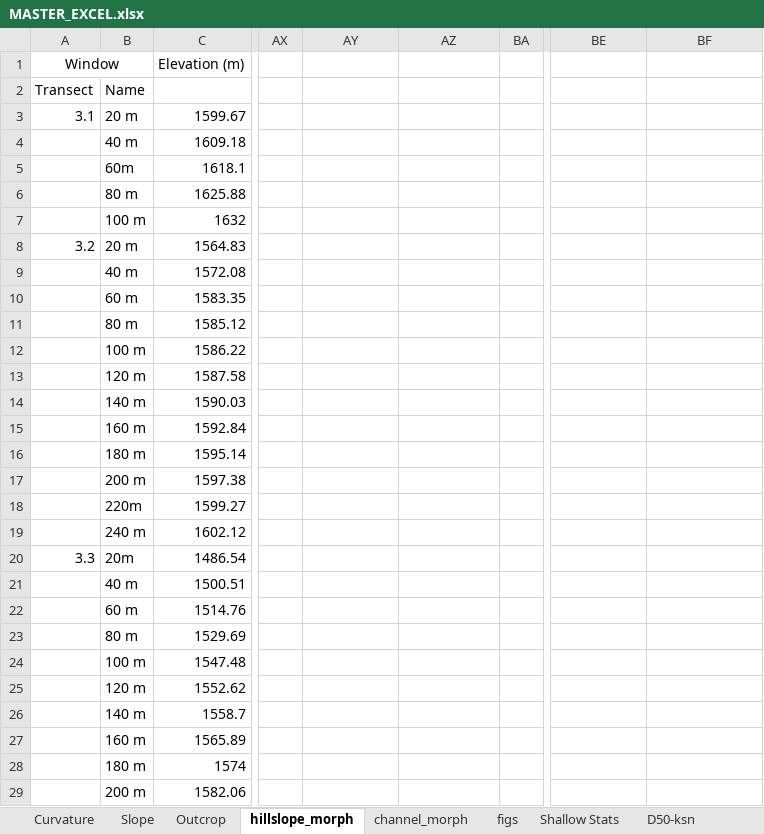
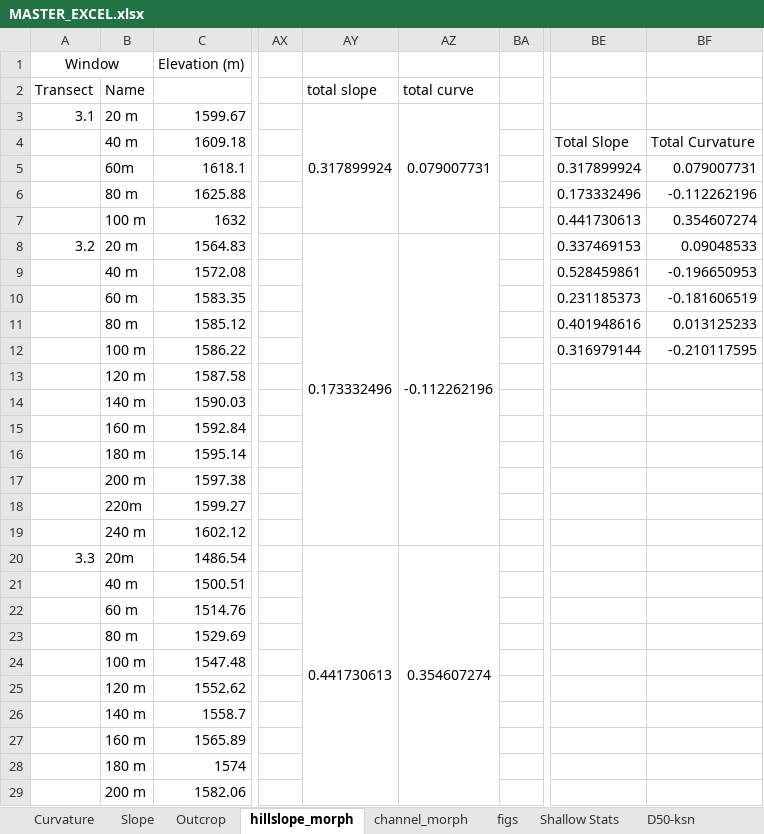
Before and after one commit to y05emite-sam/hillslope-project, an Excel workbook: data/MASTER_EXCEL.xlsx, sheet hillslope_morph, drawn as a sheet; only a part is shown, gaps mark what is left out; values as stored, in another font and other column widths than the file's, no borders; the diff covers the shown part only; the diff names each change by its address in the sheet, - before the commit and + after, or states it on an @@ line.

```diff
--- a/data/MASTER_EXCEL.xlsx (sheet hillslope_morph)
+++ b/data/MASTER_EXCEL.xlsx (sheet hillslope_morph)
-AY2: (empty)
+AY2: total slope
-AZ2: (empty)
+AZ2: total curve
-AY3: (empty)
+AY3: 0.317899924
+AY3:AY7 merged
-AZ3: (empty)
+AZ3: 0.079007731
+AZ3:AZ7 merged
-BE4: (empty)
+BE4: Total Slope
-BF4: (empty)
+BF4: Total Curvature
-BE5: (empty)
+BE5: 0.317899924
-BF5: (empty)
+BF5: 0.079007731
-BE6: (empty)
+BE6: 0.173332496
-BF6: (empty)
+BF6: -0.112262196
-BE7: (empty)
+BE7: 0.441730613
-BF7: (empty)
+BF7: 0.354607274
-AY8: (empty)
+AY8: 0.173332496
+AY8:AY19 merged
-AZ8: (empty)
+AZ8: -0.112262196
+AZ8:AZ19 merged
-BE8: (empty)
+BE8: 0.337469153
-BF8: (empty)
+BF8: 0.09048533
-BE9: (empty)
+BE9: 0.528459861
-BF9: (empty)
+BF9: -0.196650953
-BE10: (empty)
+BE10: 0.231185373
-BF10: (empty)
+BF10: -0.181606519
-BE11: (empty)
+BE11: 0.401948616
-BF11: (empty)
+BF11: 0.013125233
-BE12: (empty)
+BE12: 0.316979144
-BF12: (empty)
+BF12: -0.210117595
-AY20: (empty)
+AY20: 0.441730613
+AY20:AY34 merged
-AZ20: (empty)
+AZ20: 0.354607274
+AZ20:AZ34 merged
```
Also changed, not shown: 18 edited cells and merged cells elsewhere in this sheet, charts or pictures, figures/fig_plans.xlsx.
